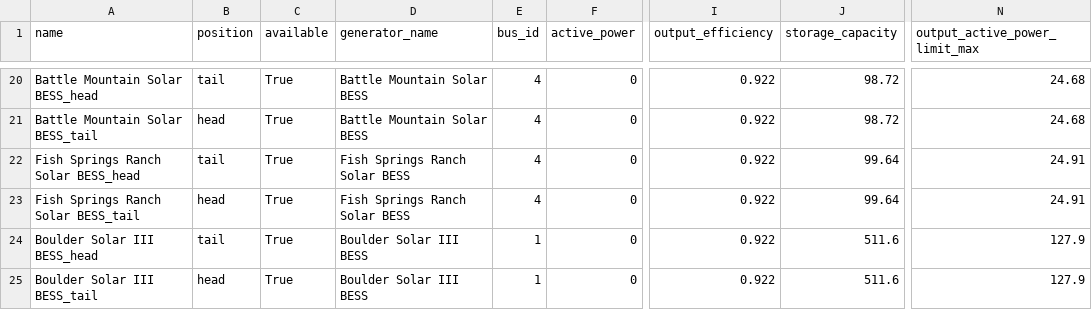
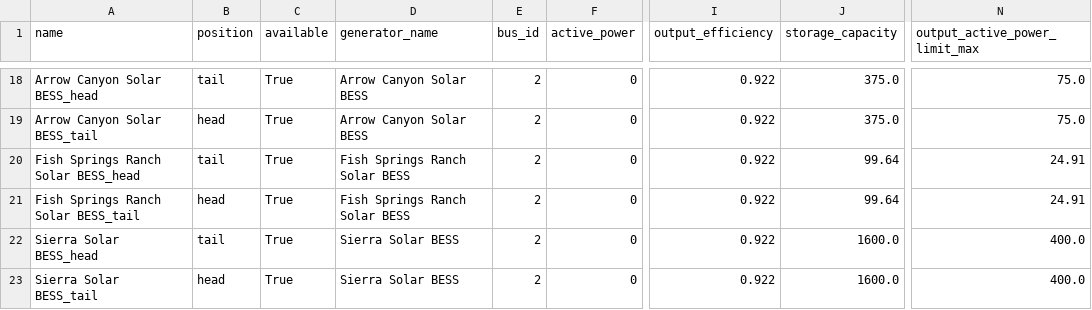
Before and after one commit to ktehranchi/FPA_NVE_Sienna, a CSV file: Projects/NVE/output_stable_dec24/storage.csv, drawn as a sheet; only a part is shown, gaps mark what is left out; addresses are those after the commit; the diff covers the shown part only; the diff names each change by its address in the sheet, - before the commit and + after, or states it on an @@ line.

```diff
--- a/Projects/NVE/output_stable_dec24/storage.csv
+++ b/Projects/NVE/output_stable_dec24/storage.csv
-A18 (name): Battle Mountain Solar BESS_head
+A18 (name): Arrow Canyon Solar BESS_head
-D18:D19 (generator_name): Battle Mountain Solar BESS
+D18:D19 (generator_name): Arrow Canyon Solar BESS
-E18:E21 (bus_id): 4
+E18:E21 (bus_id): 2
-J18:J19 (storage_capacity): 98.72
+J18:J19 (storage_capacity): 375.0
-N18:N19 (output_active_power_limit_max): 24.68
+N18:N19 (output_active_power_limit_max): 75.0
-A19 (name): Battle Mountain Solar BESS_tail
+A19 (name): Arrow Canyon Solar BESS_tail
-A22 (name): Boulder Solar III BESS_head
+A22 (name): Sierra Solar BESS_head
-D22:D23 (generator_name): Boulder Solar III BESS
+D22:D23 (generator_name): Sierra Solar BESS
-E22:E23 (bus_id): 1
+E22:E23 (bus_id): 2
-J22:J23 (storage_capacity): 511.6
+J22:J23 (storage_capacity): 1600.0
-N22:N23 (output_active_power_limit_max): 127.9
+N22:N23 (output_active_power_limit_max): 400.0
-A23 (name): Boulder Solar III BESS_tail
+A23 (name): Sierra Solar BESS_tail
```
Also changed, not shown: 2 added rows, 4 removed rows and 46 edited cells elsewhere in this file, Projects/NVE/output_stable_dec24/branch.csv, Projects/NVE/output_stable_dec24/bus.csv, 16 other files.
